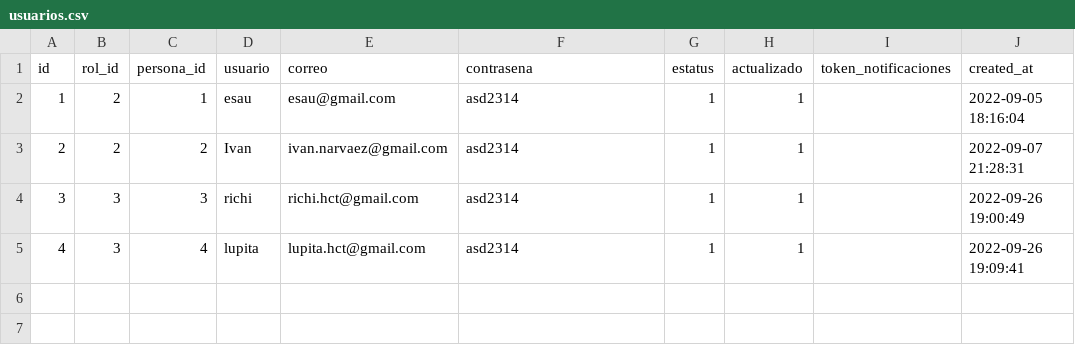
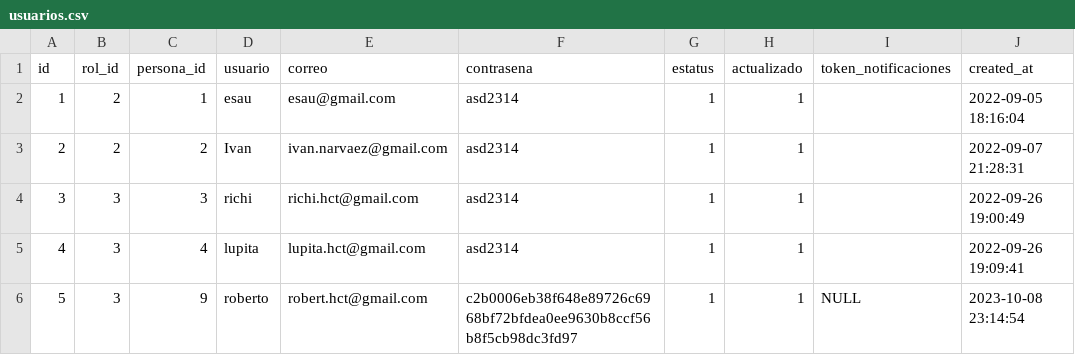
Before and after one commit to subsesjal/siiges-services, a CSV file: packages/core/src/drivers/db/CSVFiles/usuarios.csv, drawn as a sheet.

```diff
--- a/packages/core/src/drivers/db/CSVFiles/usuarios.csv
+++ b/packages/core/src/drivers/db/CSVFiles/usuarios.csv
@@ -5 +5,2 @@ id,rol_id,persona_id,usuario,correo,contrasena,estatus,actualizado,token_notific
 4,3,4,lupita,lupita.hct@gmail.com,asd2314,1,1,,2022-09-26 19:09:41
+5,3,9,roberto,robert.hct@gmail.com,c2b0006eb38f648e89726c6968bf72bfdea0ee9630b8ccf56b8f5cb98dc3fd97,1,1,NULL,2023-10-08 23:14:54
```
Also changed, not shown: packages/core/src/drivers/db/CSVFiles/grados.csv, packages/core/src/drivers/db/CSVFiles/personas.csv, 29 other files.
